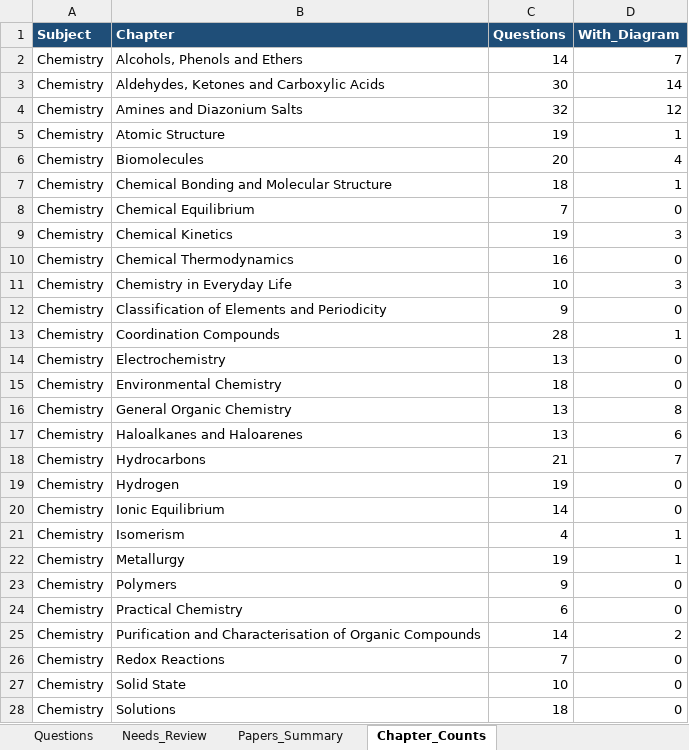
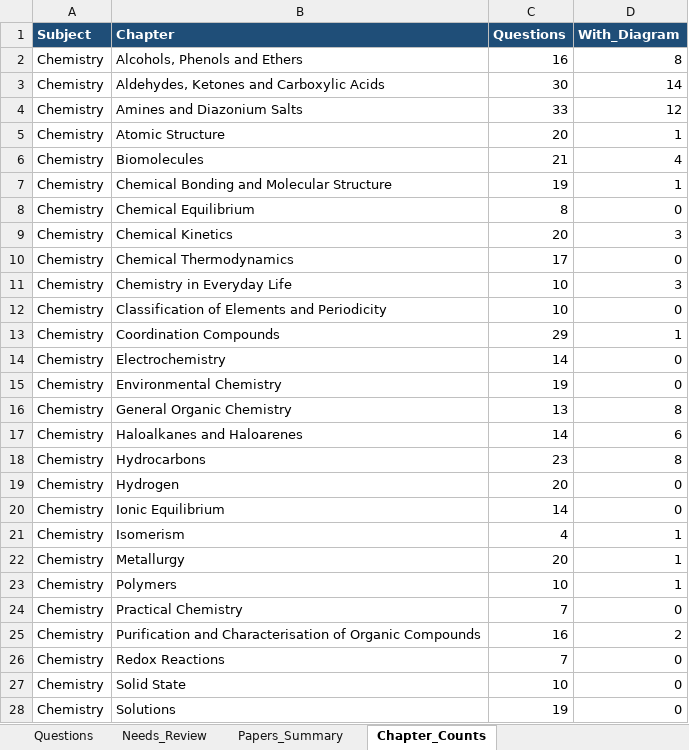
Before and after one commit to RohitBopche/IIT-JEE, an Excel workbook: output/JEE_Questions.xlsx, sheet Chapter_Counts, drawn as a sheet; only a part is shown; values as stored, in another font and other column widths than the file's, no borders; the diff covers the shown part only; the diff names each change by its address in the sheet, - before the commit and + after, or states it on an @@ line.

```diff
--- a/output/JEE_Questions.xlsx (sheet Chapter_Counts)
+++ b/output/JEE_Questions.xlsx (sheet Chapter_Counts)
-C2 (Questions): 14
+C2 (Questions): 16
-D2 (With_Diagram): 7
+D2 (With_Diagram): 8
-C4 (Questions): 32
+C4 (Questions): 33
-C5 (Questions): 19
+C5 (Questions): 20
-C6 (Questions): 20
+C6 (Questions): 21
-C7 (Questions): 18
+C7 (Questions): 19
-C8 (Questions): 7
+C8 (Questions): 8
-C9 (Questions): 19
+C9 (Questions): 20
-C10 (Questions): 16
+C10 (Questions): 17
-C12 (Questions): 9
+C12 (Questions): 10
-C13 (Questions): 28
+C13 (Questions): 29
-C14 (Questions): 13
+C14 (Questions): 14
-C15 (Questions): 18
+C15 (Questions): 19
-C17 (Questions): 13
+C17 (Questions): 14
-C18 (Questions): 21
+C18 (Questions): 23
-D18 (With_Diagram): 7
+D18 (With_Diagram): 8
-C19 (Questions): 19
+C19 (Questions): 20
-C22 (Questions): 19
+C22 (Questions): 20
-C23 (Questions): 9
+C23 (Questions): 10
-D23 (With_Diagram): 0
+D23 (With_Diagram): 1
-C24 (Questions): 6
+C24 (Questions): 7
-C25 (Questions): 14
+C25 (Questions): 16
-C28 (Questions): 18
+C28 (Questions): 19
```
Also changed, not shown: 54 edited cells elsewhere in this sheet, sheet Questions, sheet Papers_Summary, 24 other files.
